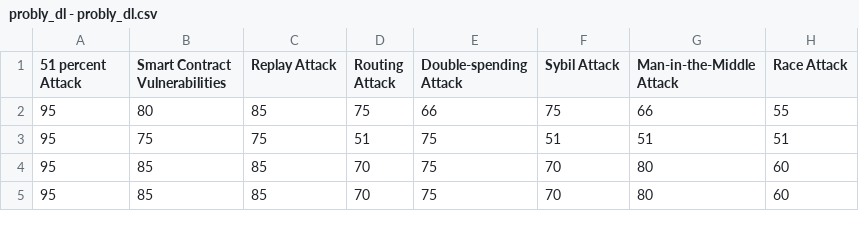
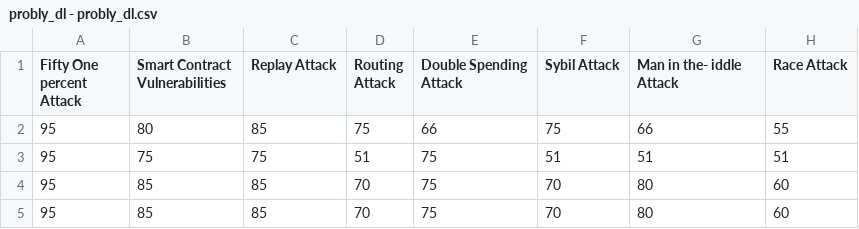
Before and after one commit to bilashsaha/data-repo, a CSV file: probly_dl - probly_dl.csv, drawn as a sheet; only a part is shown; the diff names each change by its address in the sheet, - before the commit and + after, or states it on an @@ line.

Commit message:
Update probly_dl - probly_dl.csv

```diff
--- a/probly_dl - probly_dl.csv
+++ b/probly_dl - probly_dl.csv
-A1: 51 percent Attack
+A1: Fifty One percent Attack
-E1: Double-spending Attack
+E1: Double Spending Attack
-G1: Man-in-the-Middle Attack
+G1: Man in the- iddle Attack
```
